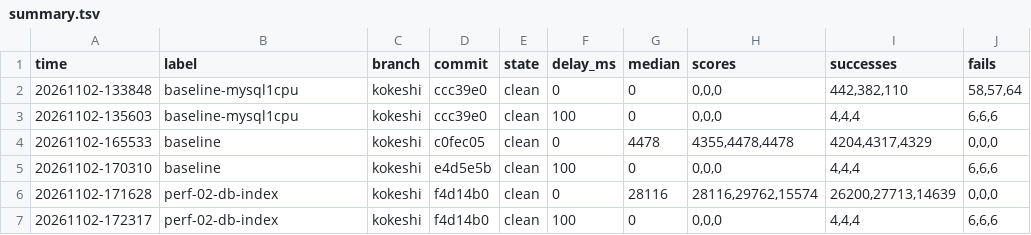
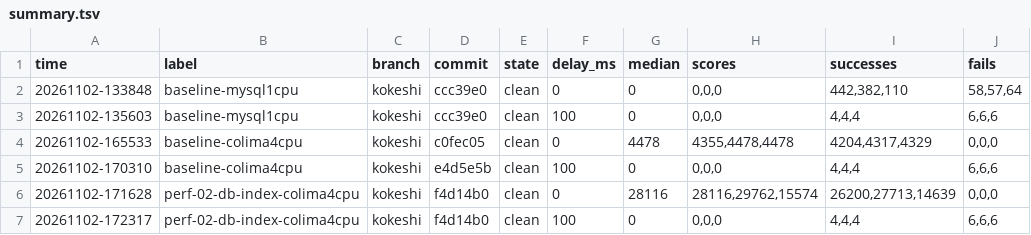
Before and after one commit to kokeshiM0chi/private-isu, a TSV file: results/summary.tsv, drawn as a sheet.

```diff
--- a/results/summary.tsv
+++ b/results/summary.tsv
@@ -3,5 +3,5 @@ time	label	branch	commit	state	delay_ms	median	scores	successes	fails
 20261102-135603	baseline-mysql1cpu	kokeshi	ccc39e0	clean	100	0	0,0,0	4,4,4	6,6,6
-20261102-165533	baseline	kokeshi	c0fec05	clean	0	4478	4355,4478,4478	4204,4317,4329	0,0,0
-20261102-170310	baseline	kokeshi	e4d5e5b	clean	100	0	0,0,0	4,4,4	6,6,6
-20261102-171628	perf-02-db-index	kokeshi	f4d14b0	clean	0	28116	28116,29762,15574	26200,27713,14639	0,0,0
-20261102-172317	perf-02-db-index	kokeshi	f4d14b0	clean	100	0	0,0,0	4,4,4	6,6,6
+20261102-165533	baseline-colima4cpu	kokeshi	c0fec05	clean	0	4478	4355,4478,4478	4204,4317,4329	0,0,0
+20261102-170310	baseline-colima4cpu	kokeshi	e4d5e5b	clean	100	0	0,0,0	4,4,4	6,6,6
+20261102-171628	perf-02-db-index-colima4cpu	kokeshi	f4d14b0	clean	0	28116	28116,29762,15574	26200,27713,14639	0,0,0
+20261102-172317	perf-02-db-index-colima4cpu	kokeshi	f4d14b0	clean	100	0	0,0,0	4,4,4	6,6,6
```
Also changed, not shown: 1 other file.
